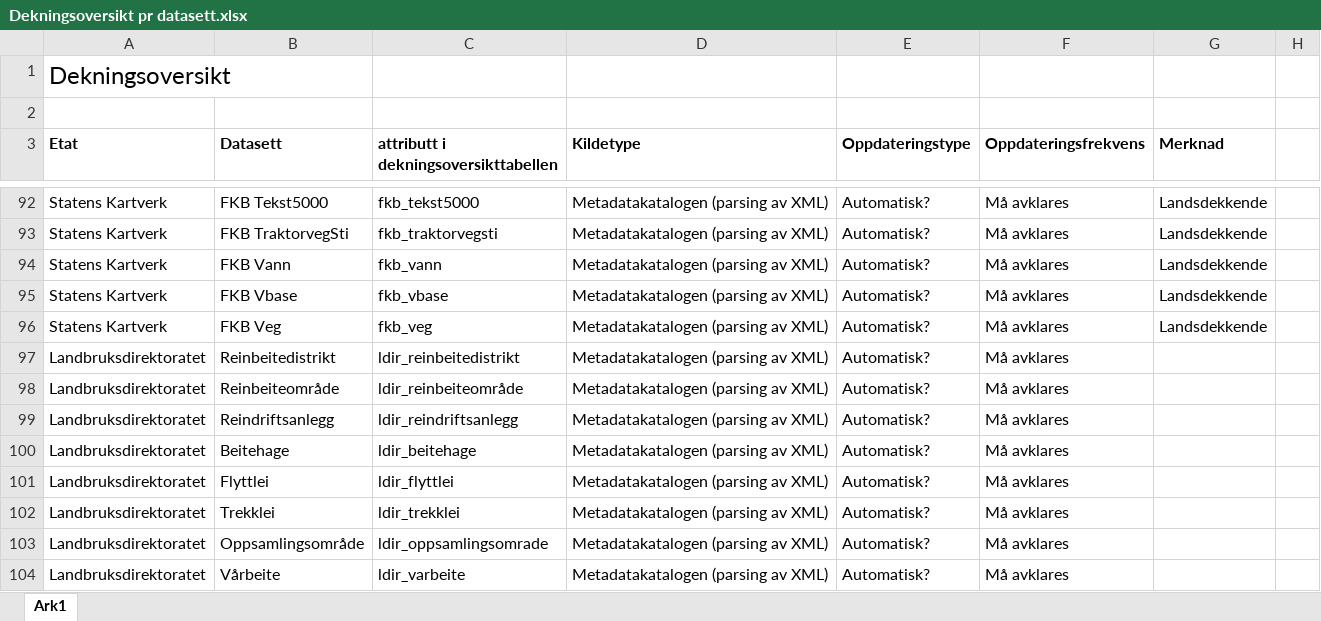
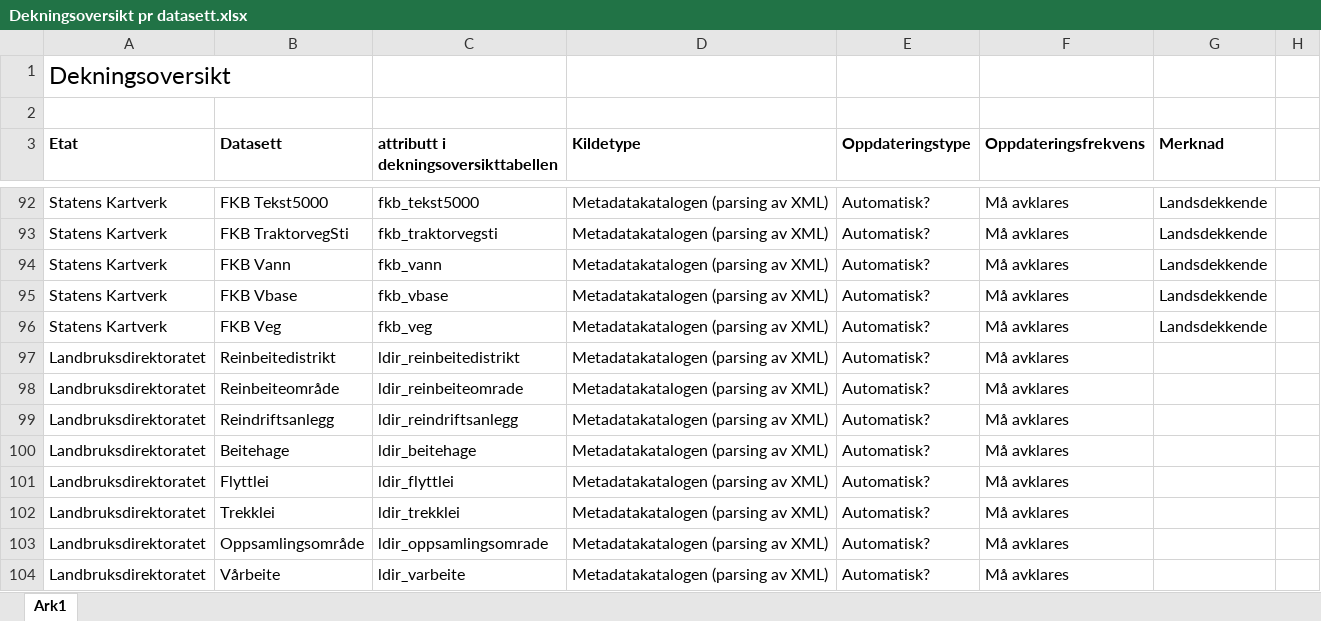
Before and after one commit to kosunde/geonorge, an Excel workbook: Dekningsanalyse/Dekningsoversikt pr datasett.xlsx, sheet Ark1, drawn as a sheet; only a part is shown, gaps mark what is left out; values as stored, in another font and other column widths than the file's, no borders; the diff covers the shown part only; the diff names each change by its address in the sheet, - before the commit and + after, or states it on an @@ line.

```diff
--- a/Dekningsanalyse/Dekningsoversikt pr datasett.xlsx (sheet Ark1)
+++ b/Dekningsanalyse/Dekningsoversikt pr datasett.xlsx (sheet Ark1)
-C98: ldir_reinbeiteområde
+C98: ldir_reinbeiteomrade
```
Also changed, not shown: 2 added rows, 24 edited cells and cell formats elsewhere in this sheet, 6 other files.
